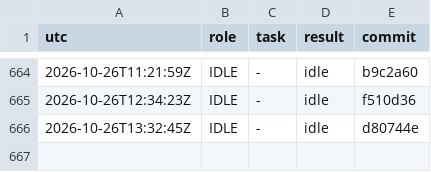
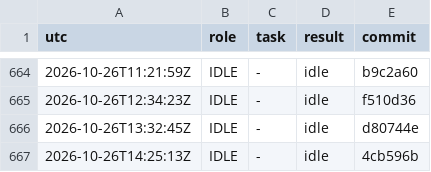
Before and after one commit to YinchenChang/aim, a TSV file: query/RUNLOG.tsv, drawn as a sheet; only a part is shown, gaps mark what is left out.

```diff
--- a/query/RUNLOG.tsv
+++ b/query/RUNLOG.tsv
@@ -666 +666,2 @@ utc	role	task	result	commit
 2026-10-26T13:32:45Z	IDLE	-	idle	d80744e
+2026-10-26T14:25:13Z	IDLE	-	idle	4cb596b
```
Also changed, not shown: 1 other file.
